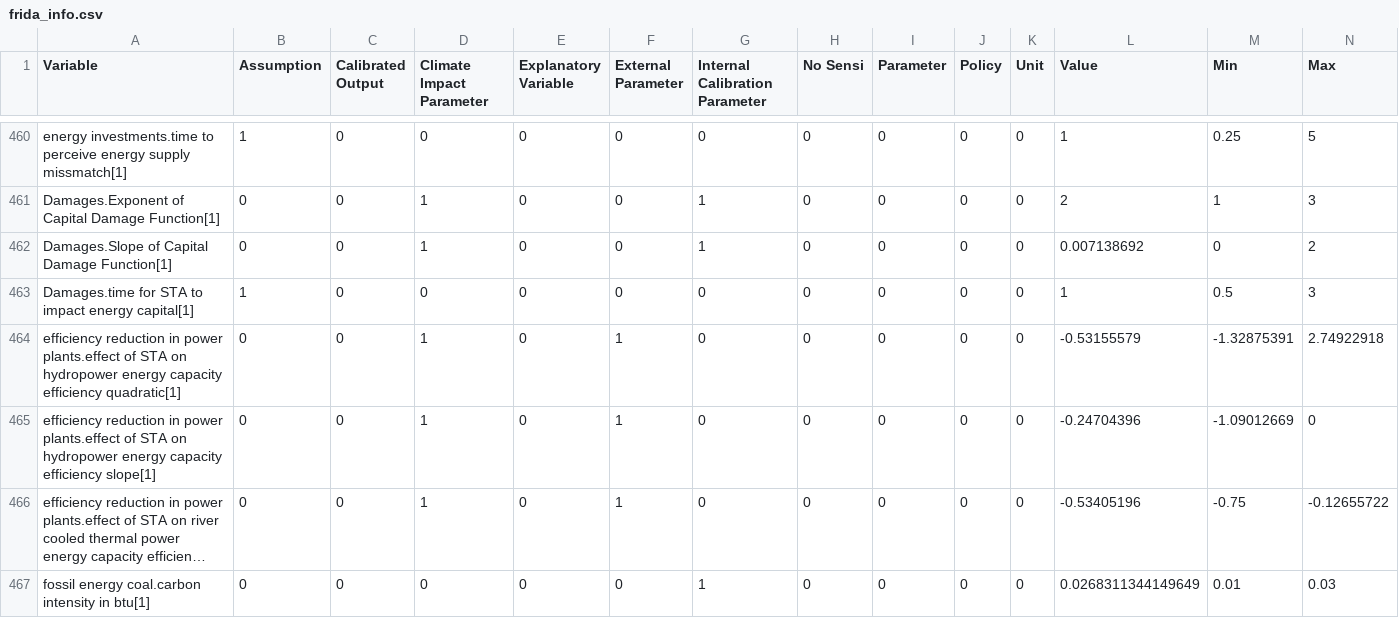
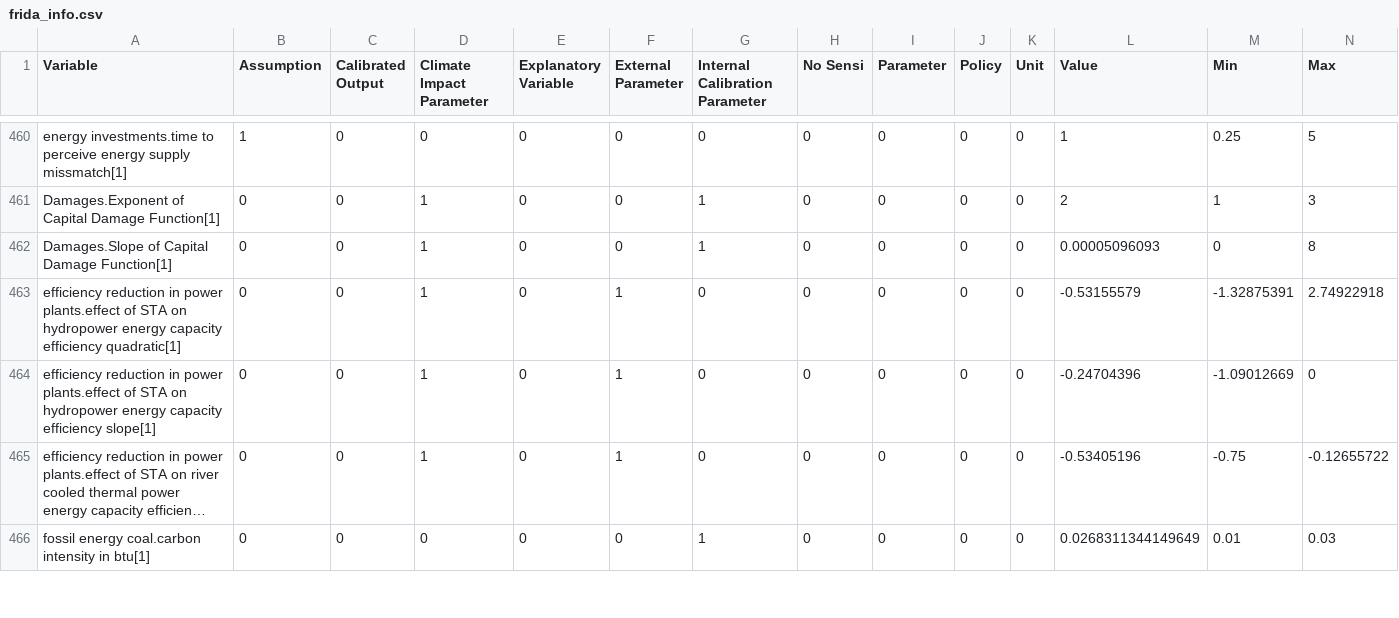
Before and after one commit to BenjaminBlanz/WorldTransFrida-Uncertainty, a CSV file: FRIDA-info/frida_info.csv, drawn as a sheet; only a part is shown, gaps mark what is left out; long unchanged cells end in …; the diff covers the shown part only.

```diff
--- a/FRIDA-info/frida_info.csv
+++ b/FRIDA-info/frida_info.csv
@@ -461,4 +461,3 @@ Variable,Assumption,Calibrated Output,Climate Impact Parameter,Explanatory Varia
 "Damages.Exponent of Capital Damage Function[1]",0,0,1,0,0,1,0,0,0,0,2,1,3
-"Damages.Slope of Capital Damage Function[1]",0,0,1,0,0,1,0,0,0,0,0.007138692,0,2
-"Damages.time for STA to impact energy capital[1]",1,0,0,0,0,0,0,0,0,0,1,0.5,3
+"Damages.Slope of Capital Damage Function[1]",0,0,1,0,0,1,0,0,0,0,0.00005096093,0,8
 "efficiency reduction in power plants.effect of STA on hydropower energy capacity efficiency quadratic[1]",0,0,1,0,1,0,0,0,0,0,-0.53155579,-1.32875391,2.74922918
```
Also changed, not shown: 7 added rows and 16 edited cells elsewhere in this file.
